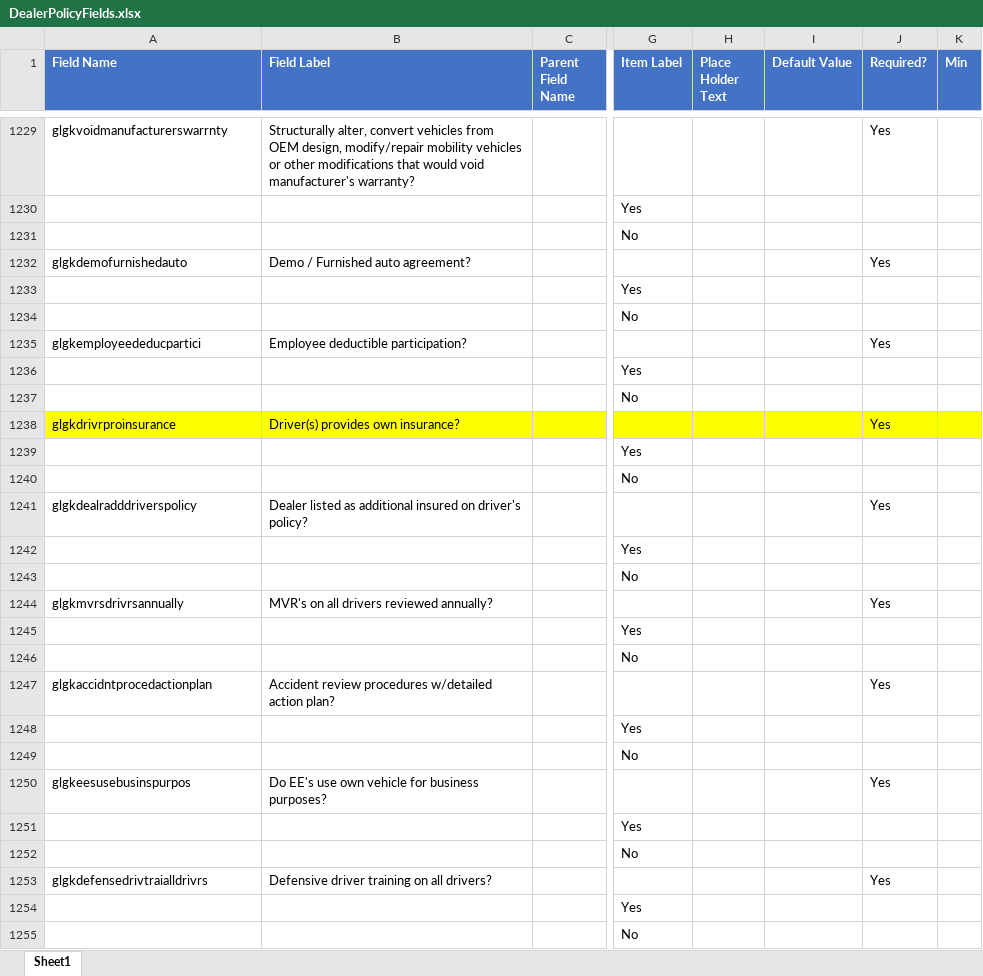
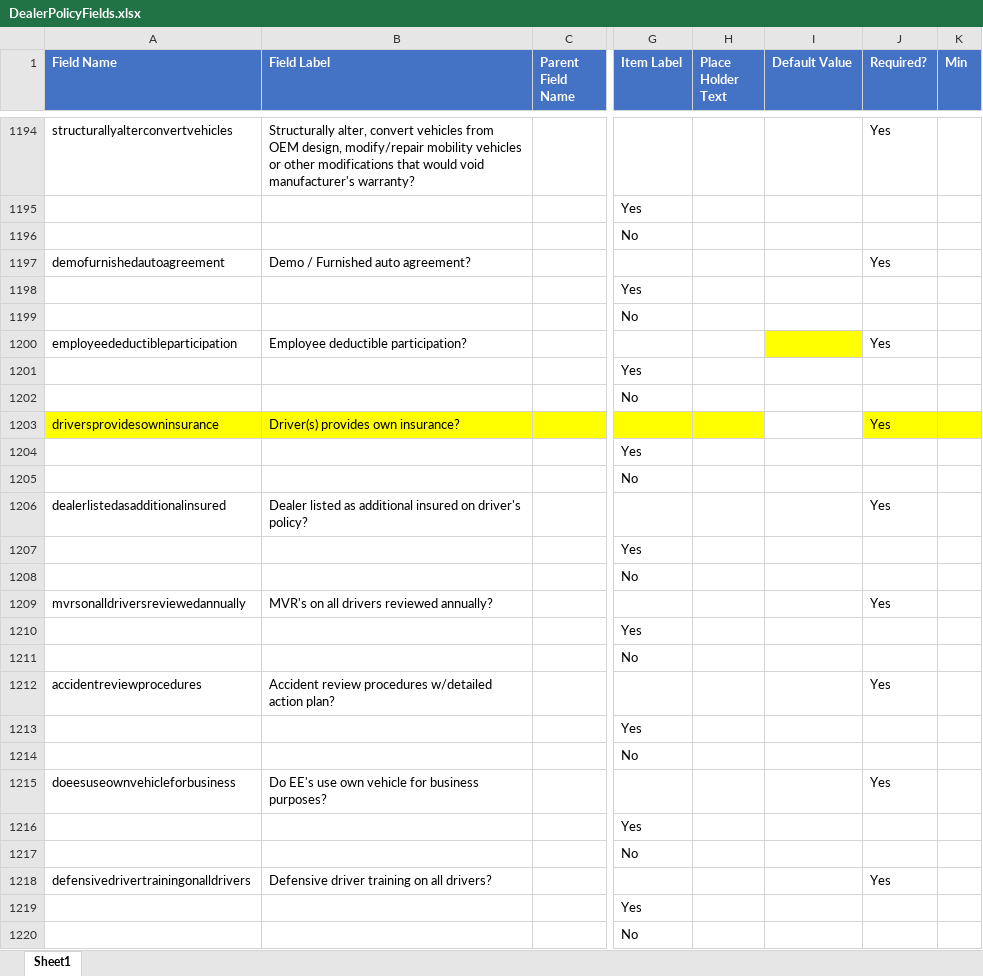
Before and after one commit to vijayeox/jenkinsdemo-API, an Excel workbook: clients/ArrowHead/content/entity/DealerPolicyFields.xlsx, sheet Sheet1, drawn as a sheet; only a part is shown, gaps mark what is left out; values as stored, in another font and other column widths than the file's, no borders; conditional formats not drawn; addresses are those after the commit; the diff covers the shown part only; the diff names each change by its address in the sheet, - before the commit and + after, or states it on an @@ line.

Commit message:
Updated ArrowHead form and excel field mapping

```diff
--- a/clients/ArrowHead/content/entity/DealerPolicyFields.xlsx (sheet Sheet1)
+++ b/clients/ArrowHead/content/entity/DealerPolicyFields.xlsx (sheet Sheet1)
-A1194 (Field Name): glgkvoidmanufacturerswarrnty
+A1194 (Field Name): structurallyalterconvertvehicles
-A1197 (Field Name): glgkdemofurnishedauto
+A1197 (Field Name): demofurnishedautoagreement
-A1200 (Field Name): glgkemployeededucpartici
+A1200 (Field Name): employeedeductibleparticipation
-I1200 fill: none
+I1200 fill: #FFFF00
-A1203 (Field Name): glgkdrivrproinsurance
+A1203 (Field Name): driversprovidesowninsurance
-I1203 fill: #FFFF00
+I1203 fill: none
-A1206 (Field Name): glgkdealradddriverspolicy
+A1206 (Field Name): dealerlistedasadditionalinsured
-A1209 (Field Name): glgkmvrsdrivrsannually
+A1209 (Field Name): mvrsonalldriversreviewedannually
-A1212 (Field Name): glgkaccidntprocedactionplan
+A1212 (Field Name): accidentreviewprocedures
-A1215 (Field Name): glgkeesusebusinspurpos
+A1215 (Field Name): doeesuseownvehicleforbusiness
-A1218 (Field Name): glgkdefensedrivtraialldrivrs
+A1218 (Field Name): defensivedrivertrainingonalldrivers
```
Also changed, not shown: 7 added rows, 35 removed rows, 230 edited cells and cell formats elsewhere in this sheet, 1 other file.
